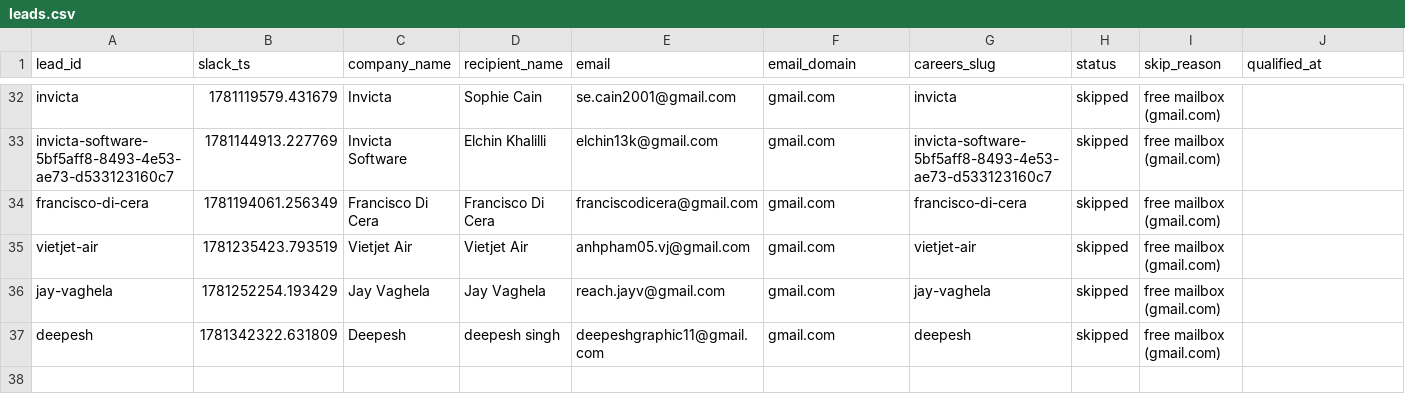
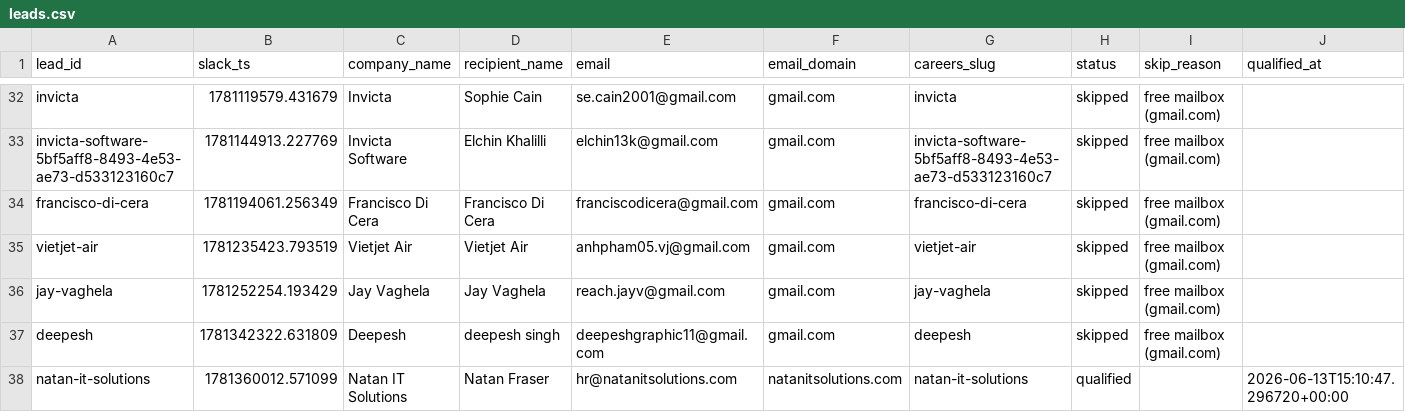
Before and after one commit to jessicagertig/first-touch-pipeline, a CSV file: state/leads.csv, drawn as a sheet; only a part is shown, gaps mark what is left out; rows hold the shown columns only; the diff names each change by its address in the sheet, - before the commit and + after, or states it on an @@ line.

```diff
--- a/state/leads.csv
+++ b/state/leads.csv
+row 38: natan-it-solutions | 1781360012.571099 | Natan IT Solutions | Natan Fraser | hr@natanitsolutions.com | natanitsolutions.com | natan-it-solutions | qualified |  | 2026-06-13T15:10:47.296720+00:00
```
Also changed, not shown: 1 other file.
